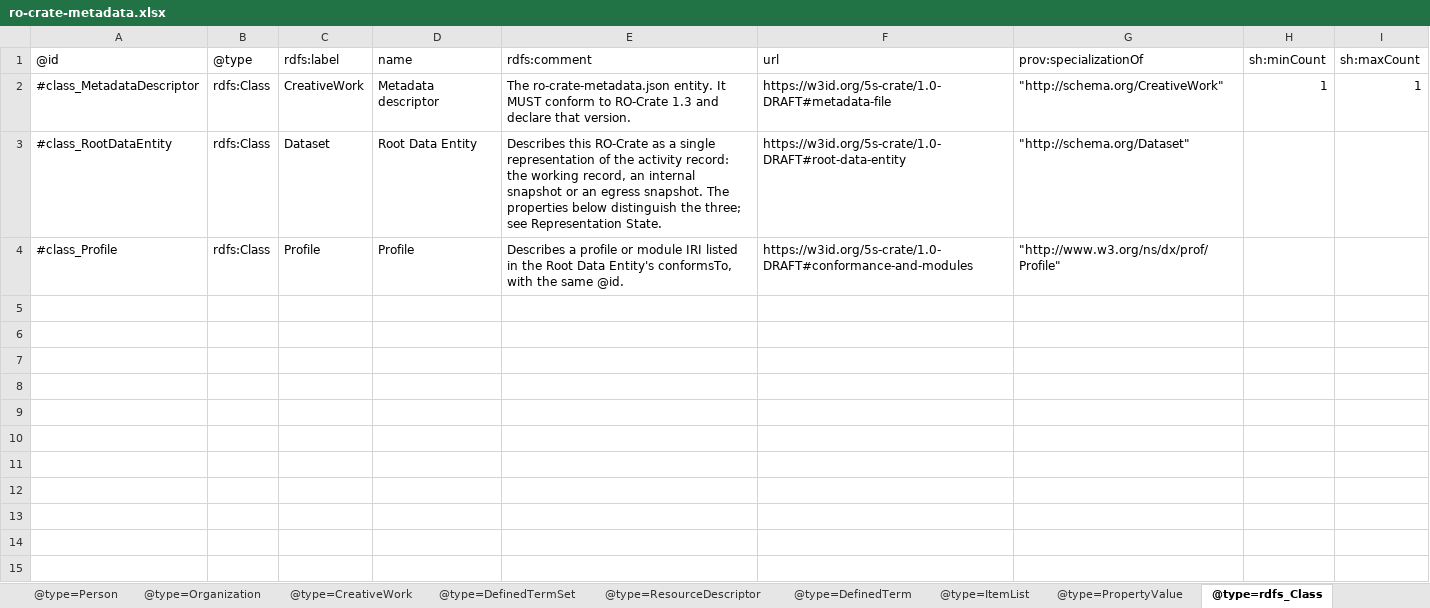
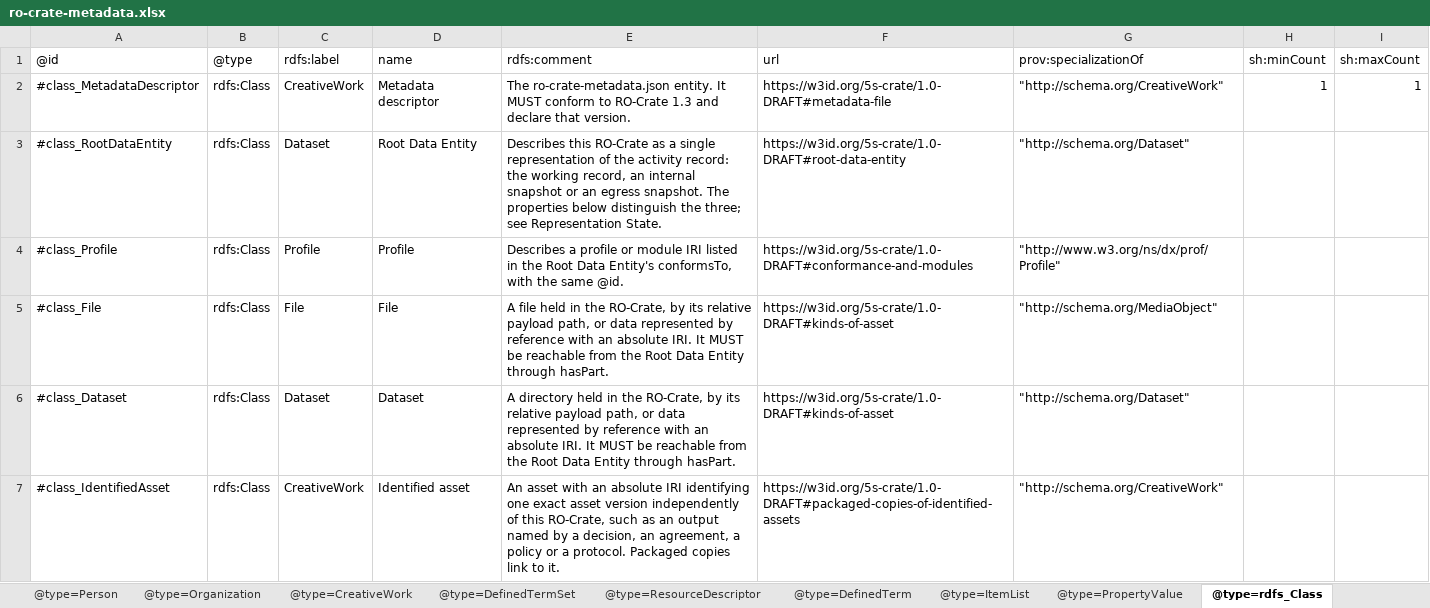
Before and after one commit to eScienceLab/Five-Safes-RO-Crate, an Excel workbook: docs/ro-crate-metadata.xlsx, sheet @type=rdfs_Class, drawn as a sheet; only a part is shown; values as stored, in another font and other column widths than the file's, no borders; the diff covers the shown part only; the diff names each change by its address in the sheet, - before the commit and + after, or states it on an @@ line.

```diff
--- a/docs/ro-crate-metadata.xlsx (sheet @type=rdfs_Class)
+++ b/docs/ro-crate-metadata.xlsx (sheet @type=rdfs_Class)
+row 5: #class_File | rdfs:Class | File | File | A file held in the RO-Crate, by its relative payload path, or data represented by reference with an absolute IRI. It MUST be reachable from the Root Data Entity through hasPart. | https://w3id.org/5s-crate/1.0-DRAFT#kinds-of-asset | "http://schema.org/MediaObject"
+row 6: #class_Dataset | rdfs:Class | Dataset | Dataset | A directory held in the RO-Crate, by its relative payload path, or data represented by reference with an absolute IRI. It MUST be reachable from the Root Data Entity through hasPart. | https://w3id.org/5s-crate/1.0-DRAFT#kinds-of-asset | "http://schema.org/Dataset"
+row 7: #class_IdentifiedAsset | rdfs:Class | CreativeWork | Identified asset | An asset with an absolute IRI identifying one exact asset version independently of this RO-Crate, such as an output named by a decision, an agreement, a policy or a protocol. Packaged copies link to it. | https://w3id.org/5s-crate/1.0-DRAFT#packaged-copies-of-identified-assets | "http://schema.org/CreativeWork"
```
Also changed, not shown: 3 added rows elsewhere in this sheet, sheet @type=rdf_Property, sheet @type=PropertyValue, sheet @type=ResourceDescriptor, 2 other files.
